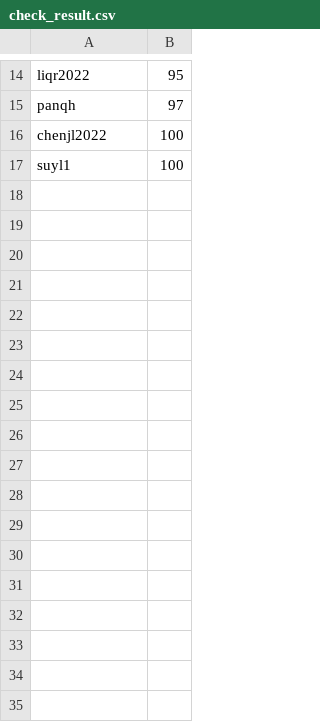
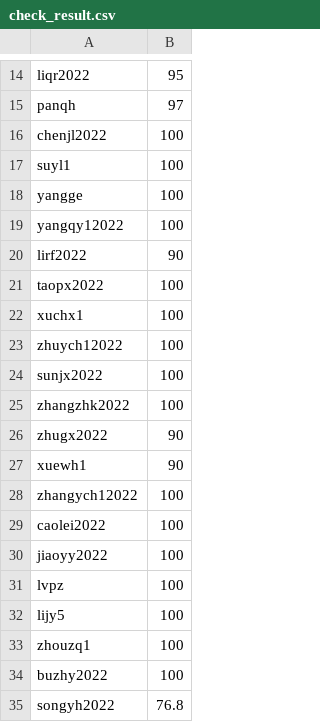
Before and after one commit to GKxxUCAS/CS100-recitations-spring2023, a CSV file: r13/check_result.csv, drawn as a sheet; only a part is shown, gaps mark what is left out.

Commit message:
update check_result

```diff
--- a/r13/check_result.csv
+++ b/r13/check_result.csv
@@ -17 +17,19 @@ chenjl2022,100
 suyl1,100
+yangge,100
+yangqy12022,100
+lirf2022,90
+taopx2022,100
+xuchx1,100
+zhuych12022,100
+sunjx2022,100
+zhangzhk2022,100
+zhugx2022,90
+xuewh1,90
+zhangych12022,100
+caolei2022,100
+jiaoyy2022,100
+lvpz,100
+lijy5,100
+zhouzq1,100
+buzhy2022,100
+songyh2022,76.8
```
